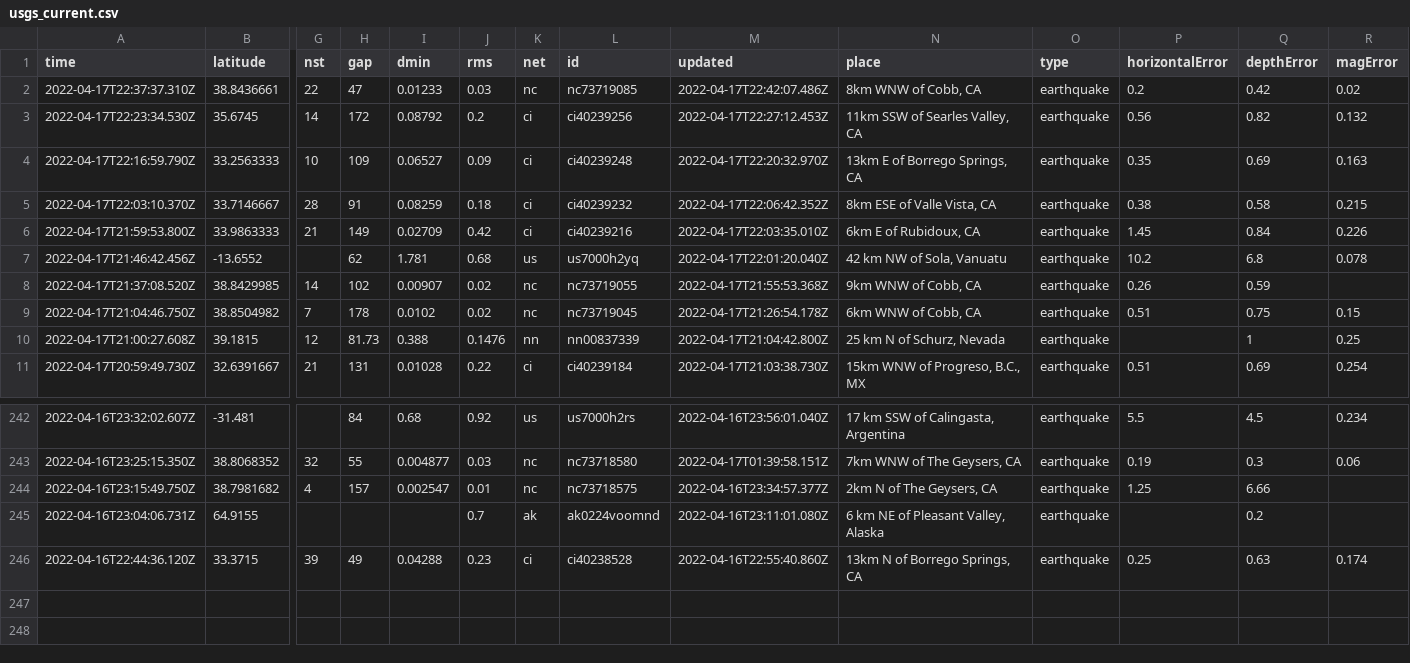
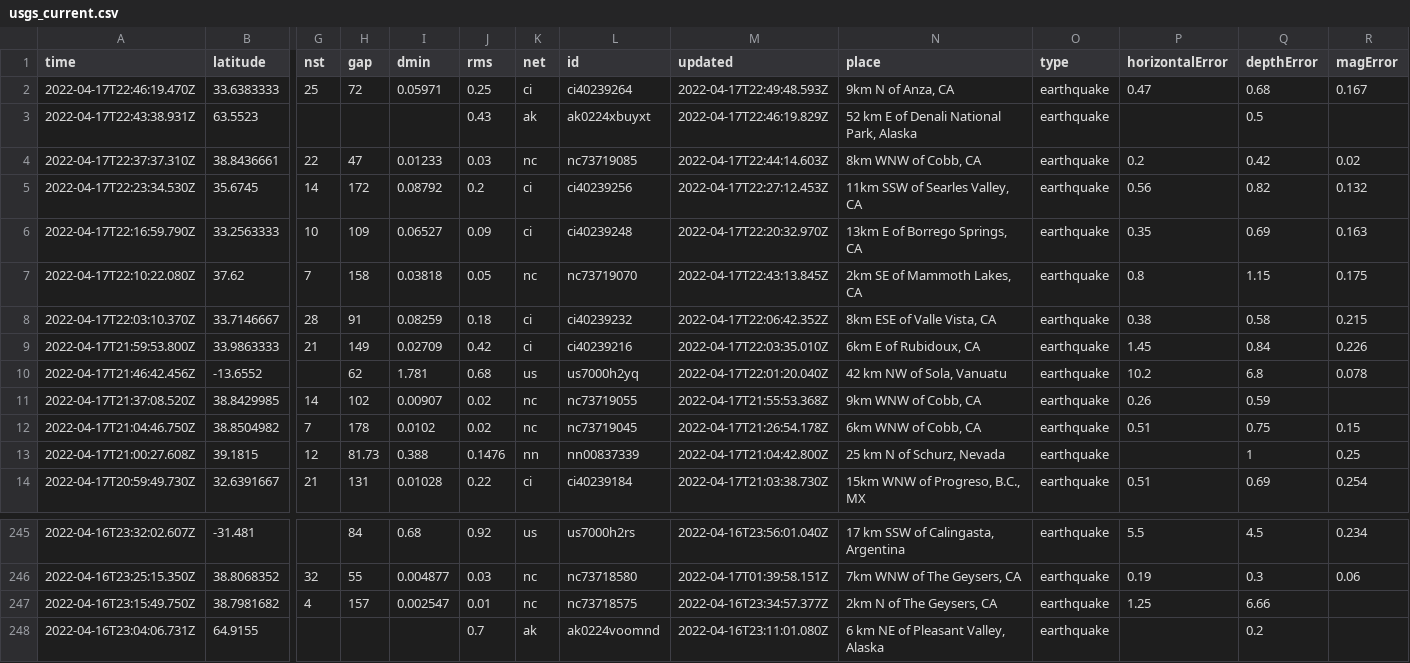
Before and after one commit to invisibae/nicar22-github-actions, a CSV file: usgs_current.csv, drawn as a sheet; only a part is shown, gaps mark what is left out; removed rows and columns are numbered as before the commit, all else as after; rows hold the shown columns only; the diff names each change by its address in the sheet, - before the commit and + after, or states it on an @@ line.

```diff
--- a/usgs_current.csv
+++ b/usgs_current.csv
+row 2: 2022-04-17T22:46:19.470Z | 33.6383333 | 25 | 72 | 0.05971 | 0.25 | ci | ci40239264 | 2022-04-17T22:49:48.593Z | 9km N of Anza, CA | earthquake | 0.47 | 0.68 | 0.167
+row 3: 2022-04-17T22:43:38.931Z | 63.5523 |  |  |  | 0.43 | ak | ak0224xbuyxt | 2022-04-17T22:46:19.829Z | 52 km E of Denali National Park, Alaska | earthquake |  | 0.5
-M4 (updated): 2022-04-17T22:42:07.486Z
+M4 (updated): 2022-04-17T22:44:14.603Z
+row 7: 2022-04-17T22:10:22.080Z | 37.62 | 7 | 158 | 0.03818 | 0.05 | nc | nc73719070 | 2022-04-17T22:43:13.845Z | 2km SE of Mammoth Lakes, CA | earthquake | 0.8 | 1.15 | 0.175
-row 246: 2022-04-16T22:44:36.120Z | 33.3715 | 39 | 49 | 0.04288 | 0.23 | ci | ci40238528 | 2022-04-16T22:55:40.860Z | 13km N of Borrego Springs, CA | earthquake | 0.25 | 0.63 | 0.174
```
Also changed, not shown: 1 other file.
